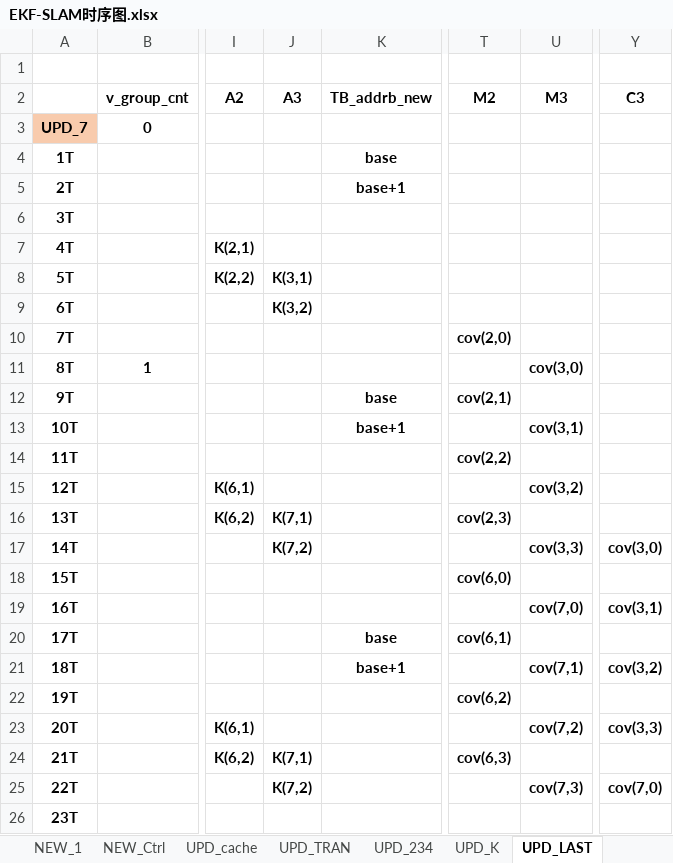
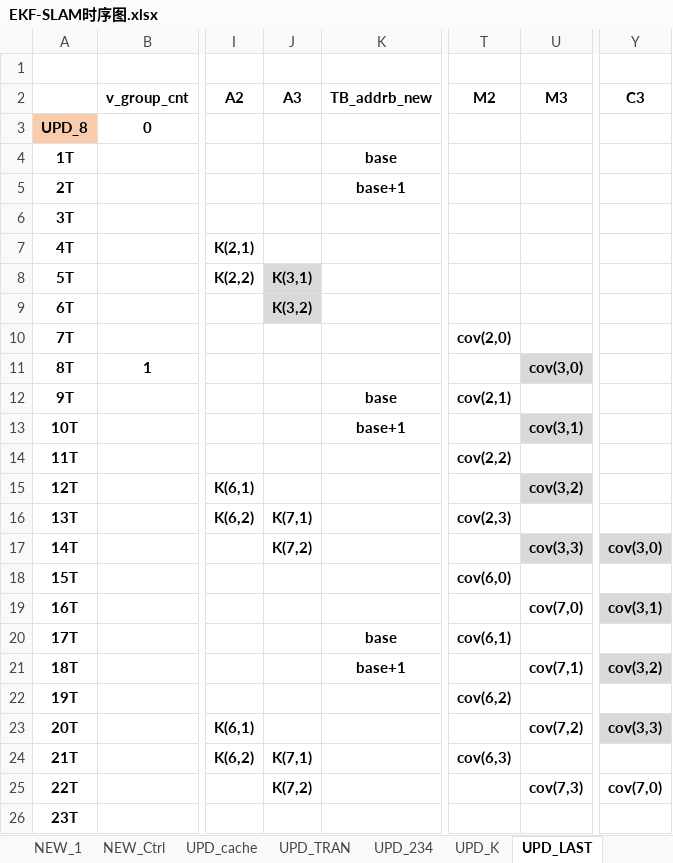
Before and after one commit to olokevin/EKF-SLAM-RTL, an Excel workbook: EKF-SLAM时序图.xlsx, sheet UPD_LAST, drawn as a sheet; only a part is shown, gaps mark what is left out; values as stored, in another font and other column widths than the file's, no borders; the diff names each change by its address in the sheet, - before the commit and + after, or states it on an @@ line.

```diff
--- a/EKF-SLAM时序图.xlsx (sheet UPD_LAST)
+++ b/EKF-SLAM时序图.xlsx (sheet UPD_LAST)
-A3: UPD_7
+A3: UPD_8
-J8:J9 fill: none
+J8:J9 fill: #D9D9D9
-U11 fill: none
+U11 fill: #D9D9D9
-U13 fill: none
+U13 fill: #D9D9D9
-U15 fill: none
+U15 fill: #D9D9D9
-U17 fill: none
+U17 fill: #D9D9D9
-Y17 fill: none
+Y17 fill: #D9D9D9
-Y19 fill: none
+Y19 fill: #D9D9D9
-Y21 fill: none
+Y21 fill: #D9D9D9
-Y23 fill: none
+Y23 fill: #D9D9D9
```
Also changed, not shown: sheet UPD_cache, sheet UPD_TRAN, sheet NEW_Ctrl, sheet UPD_K, sheet UPD_234, EKF-SLAMv5.0运算统计.xlsx, 7 other files.
